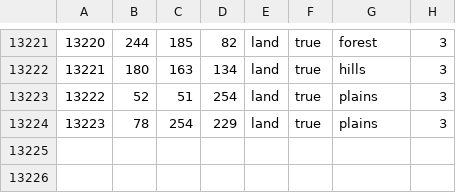
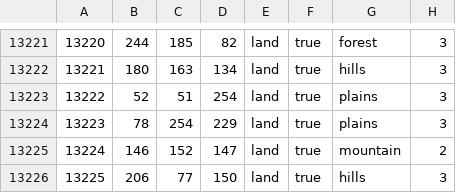
Before and after one commit to mkkostroma/lic, a CSV file: map/definition.csv, drawn as a sheet; only a part is shown, gaps mark what is left out.

```diff
--- a/map/definition.csv
+++ b/map/definition.csv
@@ -13224 +13224,3 @@
 13223;78;254;229;land;true;plains;3
+13224;146;152;147;land;true;mountain;2
+13225;206;77;150;land;true;hills;3
```
Also changed, not shown: 4 other files.
